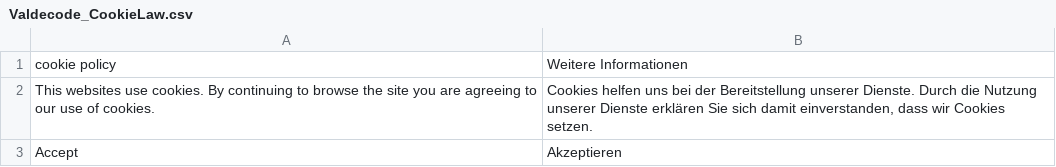
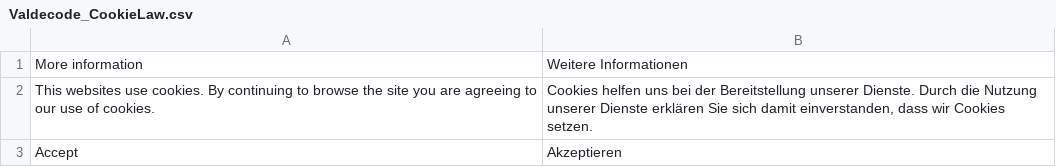
Before and after one commit to atiklabs/magento-cookielaw, a CSV file: app/locale/de_DE/Valdecode_CookieLaw.csv, drawn as a sheet.

Commit message:
Fix translation

```diff
--- a/app/locale/de_DE/Valdecode_CookieLaw.csv
+++ b/app/locale/de_DE/Valdecode_CookieLaw.csv
@@ -1,2 +1,2 @@
-"cookie policy","Weitere Informationen"
+"More information","Weitere Informationen"
 "This websites use cookies. By continuing to browse the site you are agreeing to our use of cookies.","Cookies helfen uns bei der Bereitstellung unserer Dienste. Durch die Nutzung unserer Dienste erklären Sie sich damit einverstanden, dass wir Cookies setzen."
```
Also changed, not shown: app/locale/en_US/Valdecode_CookieLaw.csv, app/locale/es_ES/Valdecode_CookieLaw.csv, 4 other files.
